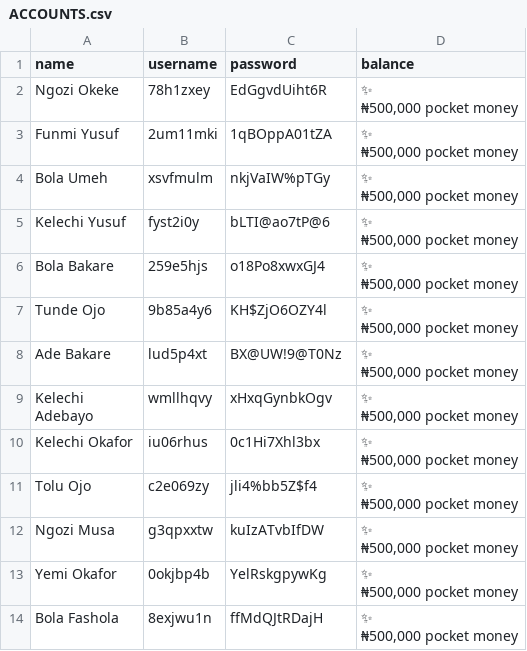
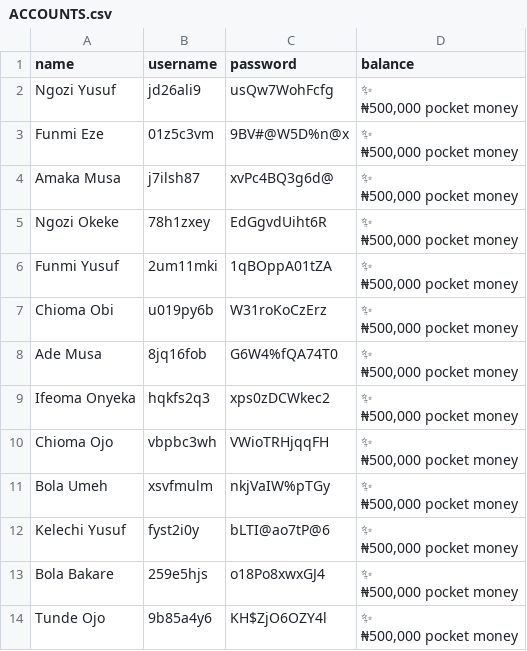
Before and after one commit to kenneth556/Lagos-Life_Script, a CSV file: ACCOUNTS.csv, drawn as a sheet; only a part is shown; the shorter side is filled out with more unchanged rows.

```diff
--- a/ACCOUNTS.csv
+++ b/ACCOUNTS.csv
@@ -1,2 +1,8 @@
 name,username,password,balance
+Ngozi Yusuf,jd26ali9,usQw7WohFcfg,"✨
+₦500,000 pocket money"
+Funmi Eze,01z5c3vm,9BV#@W5D%n@x,"✨
+₦500,000 pocket money"
+Amaka Musa,j7ilsh87,xvPc4BQ3g6d@,"✨
+₦500,000 pocket money"
 Ngozi Okeke,78h1zxey,EdGgvdUiht6R,"✨
@@ -5,2 +11,10 @@ Funmi Yusuf,2um11mki,1qBOppA01tZA,"✨
 ₦500,000 pocket money"
+Chioma Obi,u019py6b,W31roKoCzErz,"✨
+₦500,000 pocket money"
+Ade Musa,8jq16fob,G6W4%fQA74T0,"✨
+₦500,000 pocket money"
+Ifeoma Onyeka,hqkfs2q3,xps0zDCWkec2,"✨
+₦500,000 pocket money"
+Chioma Ojo,vbpbc3wh,VWioTRHjqqFH,"✨
+₦500,000 pocket money"
 Bola Umeh,xsvfmulm,nkjVaIW%pTGy,"✨
```
Also changed, not shown: 4 other files.
